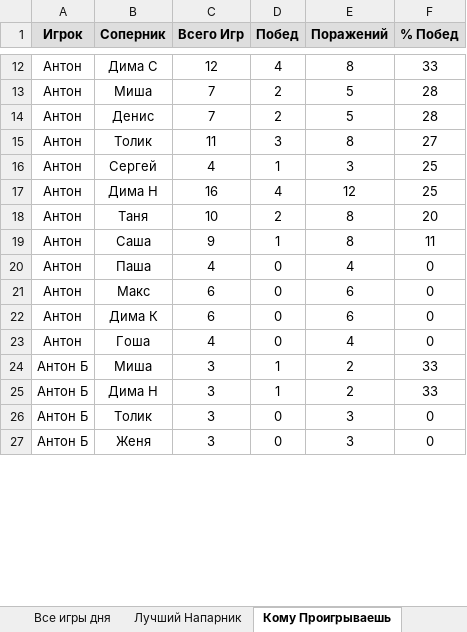
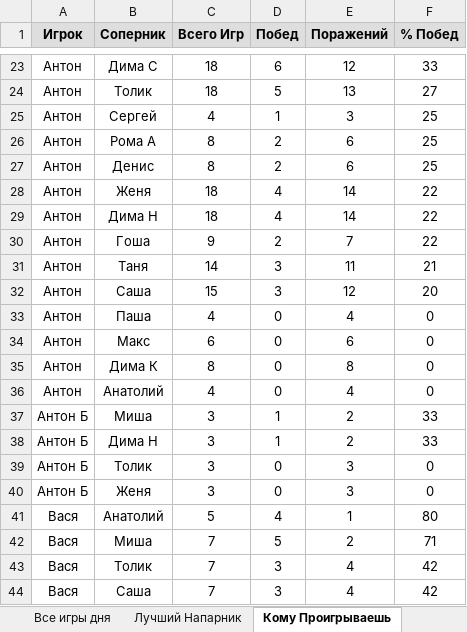
Before and after one commit to NovozhilovDmitriy/Badminton_Game, an Excel workbook: dist/Badminton_score/Total_Stat.xlsx, sheet Кому Проигрываешь, drawn as a sheet; only a part is shown, gaps mark what is left out; values as stored, in another font and other column widths than the file's, no borders; removed rows and columns are numbered as before the commit, all else as after; the diff covers the shown part only; the diff names each change by its address in the sheet, - before the commit and + after, or states it on an @@ line.

```diff
--- a/dist/Badminton_score/Total_Stat.xlsx (sheet Кому Проигрываешь)
+++ b/dist/Badminton_score/Total_Stat.xlsx (sheet Кому Проигрываешь)
-C23 (Всего Игр): 12
+C23 (Всего Игр): 18
-D23 (Побед): 4
+D23 (Побед): 6
-E23 (Поражений): 8
+E23 (Поражений): 12
-row 13: Антон | Миша | 7 | 2 | 5 | 28
-row 14: Антон | Денис | 7 | 2 | 5 | 28
-C24 (Всего Игр): 11
+C24 (Всего Игр): 18
-D24 (Побед): 3
+D24 (Побед): 5
-E24 (Поражений): 8
+E24 (Поражений): 13
+row 26: Антон | Рома А | 8 | 2 | 6 | 25
+row 27: Антон | Денис | 8 | 2 | 6 | 25
+row 28: Антон | Женя | 18 | 4 | 14 | 22
-C29 (Всего Игр): 16
+C29 (Всего Игр): 18
-E29 (Поражений): 12
+E29 (Поражений): 14
-F29 (% Побед): 25
+F29 (% Побед): 22
-B30 (Соперник): Таня
+B30 (Соперник): Гоша
-C30 (Всего Игр): 10
+C30 (Всего Игр): 9
-E30 (Поражений): 8
+E30 (Поражений): 7
-F30 (% Побед): 20
+F30 (% Побед): 22
+row 31: Антон | Таня | 14 | 3 | 11 | 21
-C32 (Всего Игр): 9
+C32 (Всего Игр): 15
-D32 (Побед): 1
+D32 (Побед): 3
-E32 (Поражений): 8
+E32 (Поражений): 12
-F32 (% Побед): 11
+F32 (% Побед): 20
-C35 (Всего Игр): 6
+C35 (Всего Игр): 8
-E35 (Поражений): 6
+E35 (Поражений): 8
-B36 (Соперник): Гоша
+B36 (Соперник): Анатолий
+row 41: Вася | Анатолий | 5 | 4 | 1 | 80
+row 42: Вася | Миша | 7 | 5 | 2 | 71
+row 43: Вася | Толик | 7 | 3 | 4 | 42
+row 44: Вася | Саша | 7 | 3 | 4 | 42
```
Also changed, not shown: 164 added rows, 68 removed rows and 421 edited cells elsewhere in this sheet, sheet Лучший Напарник, sheet Все игры дня, sheet Общий Рейтинг, sheet График Рейтинга, sheet Чемпионат 2023, sheet Рейтинг Дня, 1 more sheet, charts or pictures, 7 other files.
